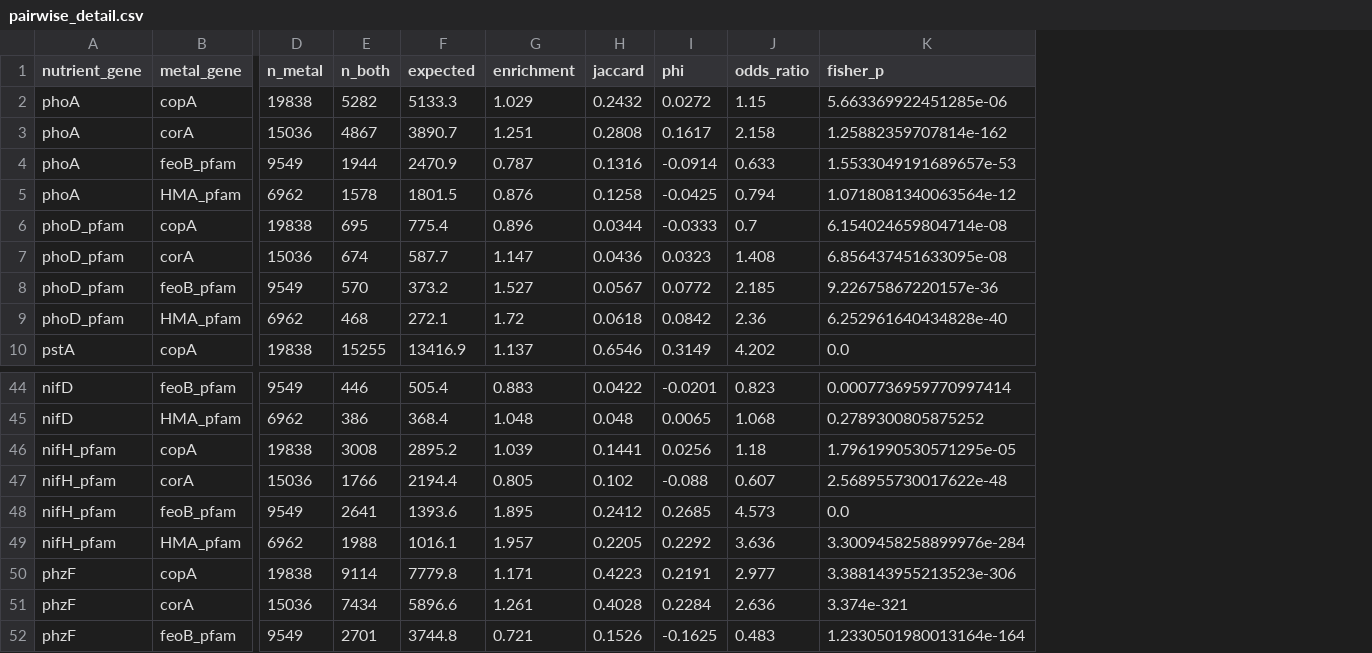
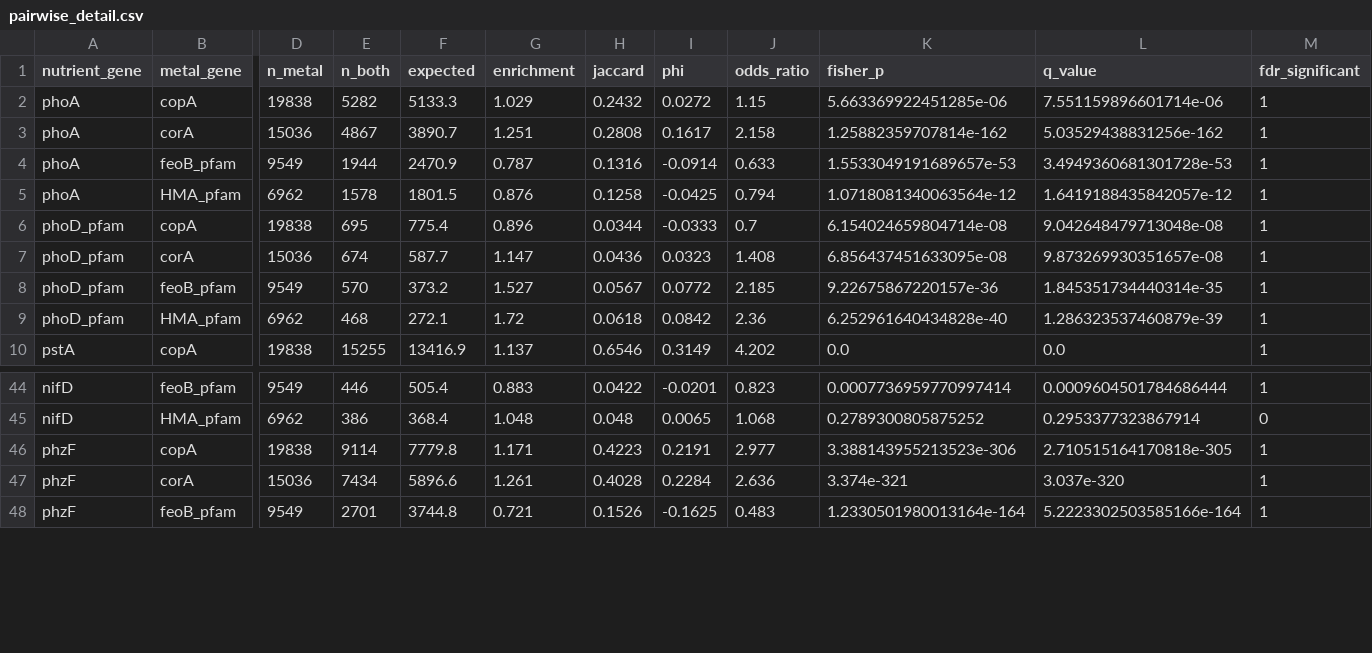
Before and after one commit to jingtao-lbl/BERIL-research-observatory, a CSV file: projects/macro_micro_nutrient_cocycling/data/pairwise_detail.csv, drawn as a sheet; only a part is shown, gaps mark what is left out; removed rows and columns are numbered as before the commit, all else as after; rows hold the shown columns only; the diff names each change by its address in the sheet, - before the commit and + after, or states it on an @@ line.

```diff
--- a/projects/macro_micro_nutrient_cocycling/data/pairwise_detail.csv
+++ b/projects/macro_micro_nutrient_cocycling/data/pairwise_detail.csv
+column L (q_value), rows 2-10: 7.551159896601714e-06 | 5.03529438831256e-162 | 3.4949360681301728e-53 | 1.6419188435842057e-12 | 9.042648479713048e-08 | 9.873269930351657e-08 | 1.845351734440314e-35 | 1.286323537460879e-39 | 0.0; rows 44-48: 0.0009604501784686444 | 0.2953377323867914 | 2.710515164170818e-305 | 3.037e-320 | 5.2223302503585166e-164
+column M (fdr_significant), rows 2-10: all 1; rows 44-48: 1 | 0 | 1 | 1 | 1
-row 46: nifH_pfam | copA | 19838 | 3008 | 2895.2 | 1.039 | 0.1441 | 0.0256 | 1.18 | 1.7961990530571295e-05
-row 47: nifH_pfam | corA | 15036 | 1766 | 2194.4 | 0.805 | 0.102 | -0.088 | 0.607 | 2.568955730017622e-48
-row 48: nifH_pfam | feoB_pfam | 9549 | 2641 | 1393.6 | 1.895 | 0.2412 | 0.2685 | 4.573 | 0.0
-row 49: nifH_pfam | HMA_pfam | 6962 | 1988 | 1016.1 | 1.957 | 0.2205 | 0.2292 | 3.636 | 3.3009458258899976e-284
```
Also changed, not shown: projects/macro_micro_nutrient_cocycling/data/cooccurrence_matrix.csv, projects/macro_micro_nutrient_cocycling/data/core_enrichment_summary.csv, 14 other files.
